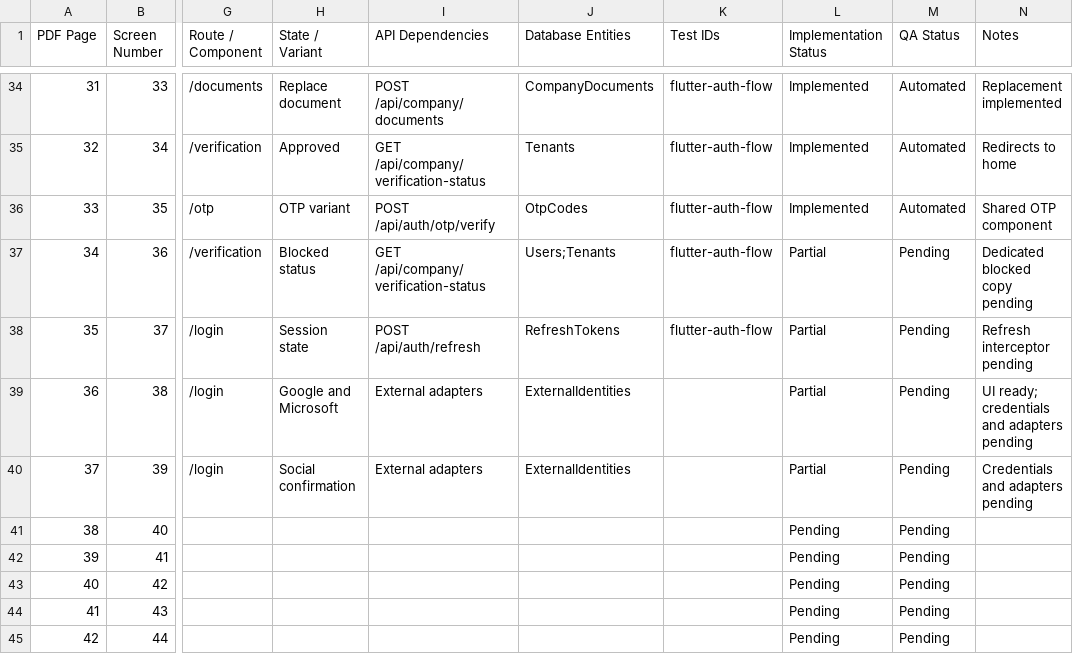
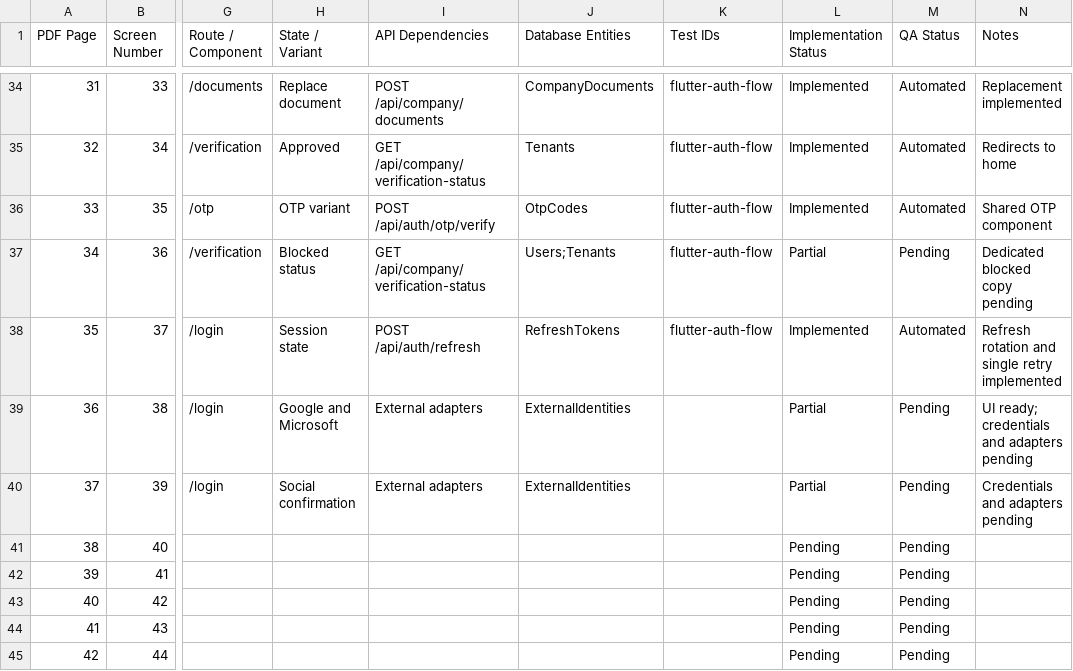
Before and after one commit to AhmedSaberFarghaly/Mohandseto-Tawredat, a CSV file: docs/screen-coverage-matrix.csv, drawn as a sheet; only a part is shown, gaps mark what is left out; the diff names each change by its address in the sheet, - before the commit and + after, or states it on an @@ line.

Commit message:
fix(auth): rotate sessions and align tenant activation states

```diff
--- a/docs/screen-coverage-matrix.csv
+++ b/docs/screen-coverage-matrix.csv
-L38 (Implementation Status): Partial
+L38 (Implementation Status): Implemented
-M38 (QA Status): Pending
+M38 (QA Status): Automated
-N38 (Notes): Refresh interceptor pending
+N38 (Notes): Refresh rotation and single retry implemented
```
Also changed, not shown: 8 other files.
